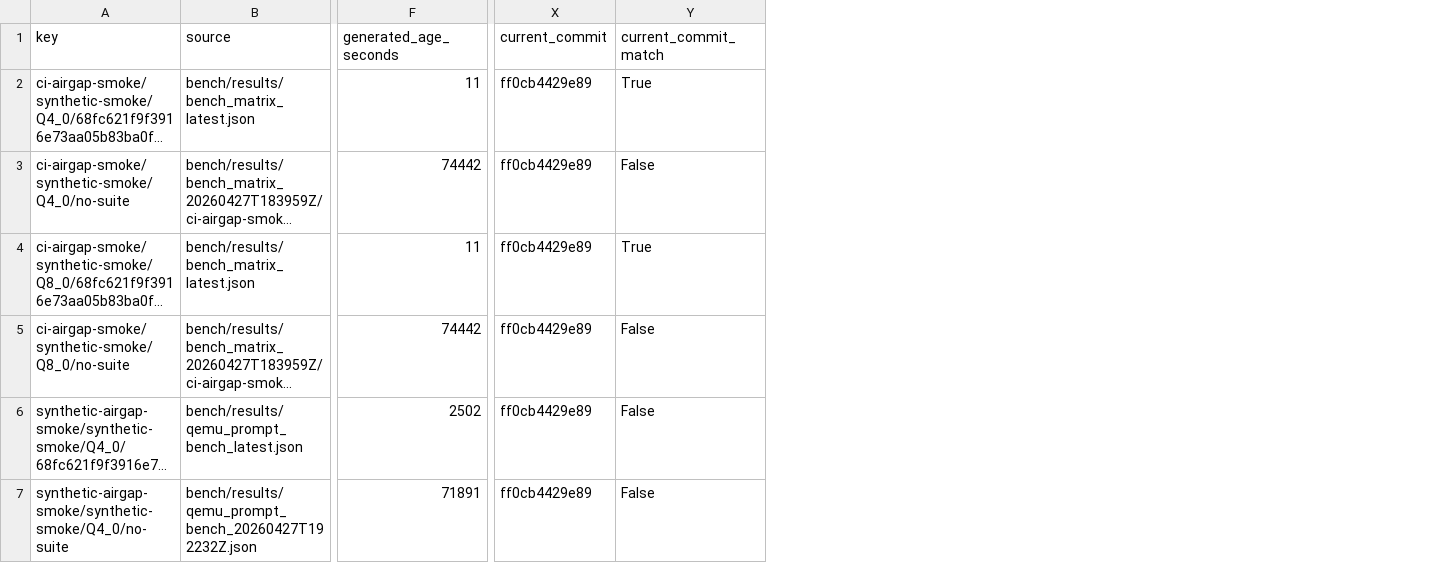
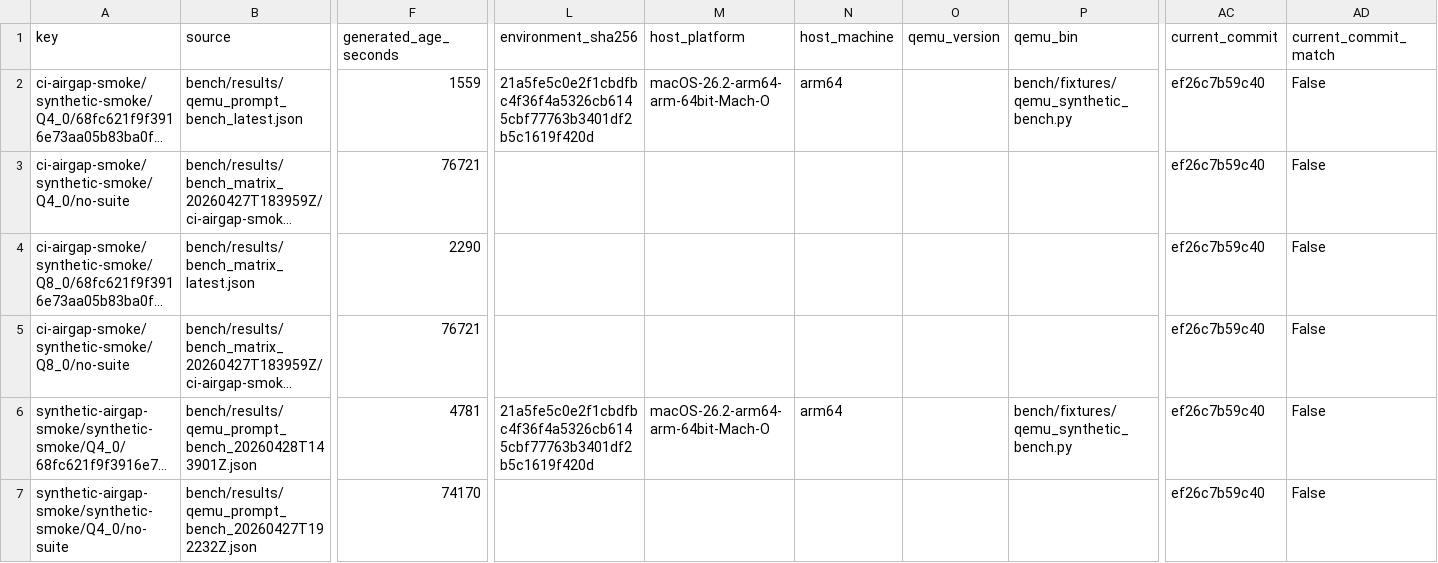
Before and after one commit to daniel-mf-92/holyc-inference, a CSV file: bench/results/bench_artifact_manifest_latest.csv, drawn as a sheet; only a part is shown, gaps mark what is left out; long unchanged cells end in …; addresses are those after the commit; the diff covers the shown part only; the diff names each change by its address in the sheet, - before the commit and + after, or states it on an @@ line.

```diff
--- a/bench/results/bench_artifact_manifest_latest.csv
+++ b/bench/results/bench_artifact_manifest_latest.csv
+column L (environment_sha256), rows 2-6: 21a5fe5c0e2f1cbdfbc4f36f4a5326cb6145cbf77763b3401df2b5c1619f420d |  |  |  | 21a5fe5c0e2f1cbdfbc4f36f4a5326cb6145cbf77763b3401df2b5c1619f420d
+column M (host_platform), rows 2-6: macOS-26.2-arm64-arm-64bit-Mach-O |  |  |  | macOS-26.2-arm64-arm-64bit-Mach-O
+column N (host_machine), rows 2-6: arm64 |  |  |  | arm64
+column O (qemu_version), empty
+column P (qemu_bin), rows 2-6: bench/fixtures/qemu_synthetic_bench.py |  |  |  | bench/fixtures/qemu_synthetic_bench.py
-B2 (source): bench/results/bench_matrix_latest.json
+B2 (source): bench/results/qemu_prompt_bench_latest.json
-F2 (generated_age_seconds): 11
+F2 (generated_age_seconds): 1559
-AC2:AC7 (current_commit): ff0cb4429e89
+AC2:AC7 (current_commit): ef26c7b59c40
-AD2 (current_commit_match): True
+AD2 (current_commit_match): False
-F3 (generated_age_seconds): 74442
+F3 (generated_age_seconds): 76721
-F4 (generated_age_seconds): 11
+F4 (generated_age_seconds): 2290
-AD4 (current_commit_match): True
+AD4 (current_commit_match): False
-F5 (generated_age_seconds): 74442
+F5 (generated_age_seconds): 76721
-B6 (source): bench/results/qemu_prompt_bench_latest.json
+B6 (source): bench/results/qemu_prompt_bench_20260428T143901Z.json
-F6 (generated_age_seconds): 2502
+F6 (generated_age_seconds): 4781
-F7 (generated_age_seconds): 71891
+F7 (generated_age_seconds): 74170
```
Also changed, not shown: 10 edited cells elsewhere in this file, bench/results/bench_result_index_command_drift_latest.csv, 12 other files.
